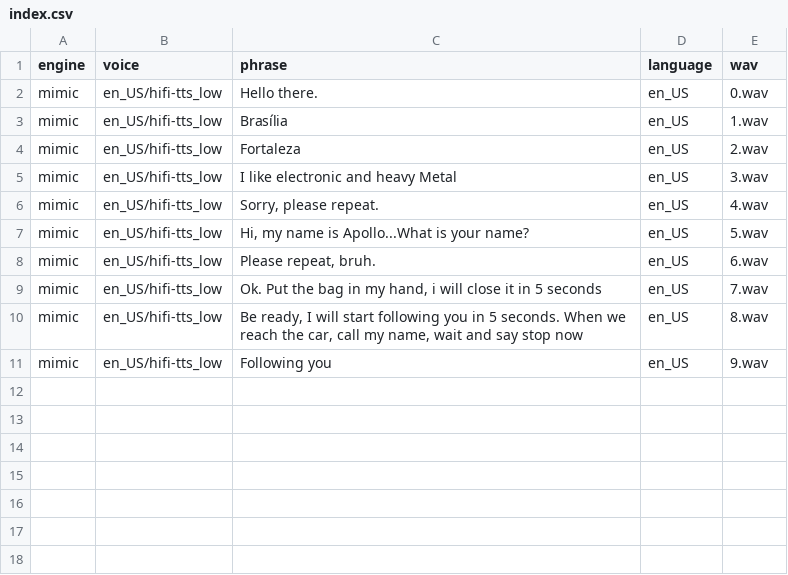
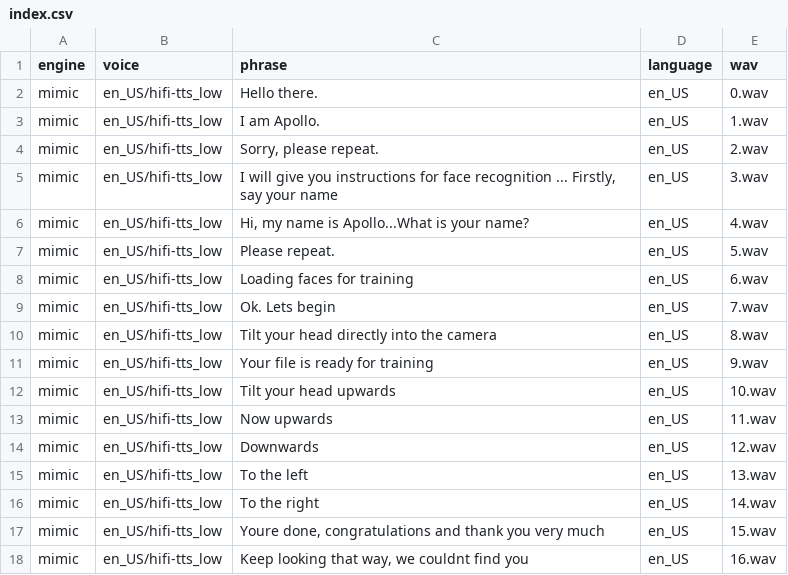
Before and after one commit to UtBotsAtHome-UTFPR/utbots_voice, a CSV file: utbots_tts/resources/audios/indexed/index.csv, drawn as a sheet.

```diff
--- a/utbots_tts/resources/audios/indexed/index.csv
+++ b/utbots_tts/resources/audios/indexed/index.csv
@@ -2,10 +2,17 @@ engine|voice|phrase|language|wav
 mimic|en_US/hifi-tts_low|Hello there.|en_US|0.wav
-mimic|en_US/hifi-tts_low|Brası́lia|en_US|1.wav
-mimic|en_US/hifi-tts_low|Fortaleza|en_US|2.wav
-mimic|en_US/hifi-tts_low|I like electronic and heavy Metal|en_US|3.wav
-mimic|en_US/hifi-tts_low|Sorry, please repeat.|en_US|4.wav
-mimic|en_US/hifi-tts_low|Hi, my name is Apollo...What is your name?|en_US|5.wav
-mimic|en_US/hifi-tts_low|Please repeat, bruh.|en_US|6.wav
-mimic|en_US/hifi-tts_low|Ok. Put the bag in my hand, i will close it in 5 seconds|en_US|7.wav
-mimic|en_US/hifi-tts_low|Be ready, I will start following you in 5 seconds. When we reach the car, call my name, wait and say stop now|en_US|8.wav
-mimic|en_US/hifi-tts_low|Following you|en_US|9.wav
+mimic|en_US/hifi-tts_low|I am Apollo.|en_US|1.wav
+mimic|en_US/hifi-tts_low|Sorry, please repeat.|en_US|2.wav
+mimic|en_US/hifi-tts_low|I will give you instructions for face recognition ... Firstly, say your name|en_US|3.wav
+mimic|en_US/hifi-tts_low|Hi, my name is Apollo...What is your name?|en_US|4.wav
+mimic|en_US/hifi-tts_low|Please repeat.|en_US|5.wav
+mimic|en_US/hifi-tts_low|Loading faces for training|en_US|6.wav
+mimic|en_US/hifi-tts_low|Ok. Lets begin|en_US|7.wav
+mimic|en_US/hifi-tts_low|Tilt your head directly into the camera|en_US|8.wav
+mimic|en_US/hifi-tts_low|Your file is ready for training|en_US|9.wav
+mimic|en_US/hifi-tts_low|Tilt your head upwards|en_US|10.wav
+mimic|en_US/hifi-tts_low|Now upwards|en_US|11.wav
+mimic|en_US/hifi-tts_low|Downwards|en_US|12.wav
+mimic|en_US/hifi-tts_low|To the left|en_US|13.wav
+mimic|en_US/hifi-tts_low|To the right|en_US|14.wav
+mimic|en_US/hifi-tts_low|Youre done, congratulations and thank you very much|en_US|15.wav
+mimic|en_US/hifi-tts_low|Keep looking that way, we couldnt find you|en_US|16.wav
```
Also changed, not shown: 6 other files.
